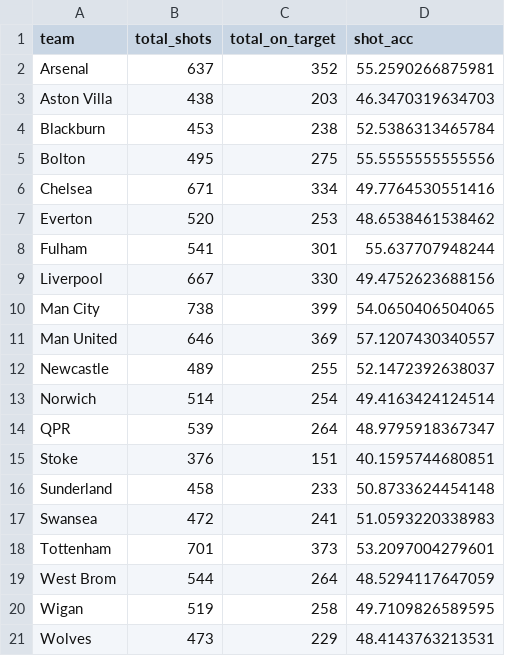
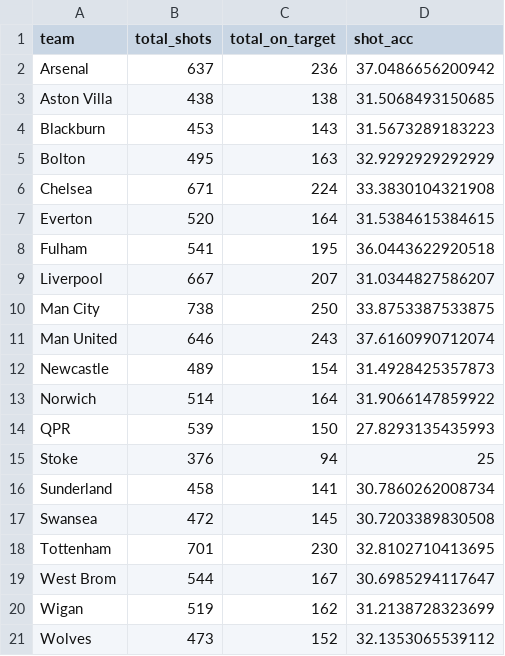
Before and after one commit to Josh1108/EPL_Data, a CSV file: epl/Datasets/Shots and shot on target/1112.csv, drawn as a sheet.

```diff
--- a/epl/Datasets/Shots and shot on target/1112.csv
+++ b/epl/Datasets/Shots and shot on target/1112.csv
@@ -1,21 +1,21 @@
 team,total_shots,total_on_target,shot_acc
-Arsenal,637,352,55.2590266875981
-Aston Villa,438,203,46.3470319634703
-Blackburn,453,238,52.5386313465784
-Bolton,495,275,55.5555555555556
-Chelsea,671,334,49.7764530551416
-Everton,520,253,48.6538461538462
-Fulham,541,301,55.637707948244
-Liverpool,667,330,49.4752623688156
-Man City,738,399,54.0650406504065
-Man United,646,369,57.1207430340557
-Newcastle,489,255,52.1472392638037
-Norwich,514,254,49.4163424124514
-QPR,539,264,48.9795918367347
-Stoke,376,151,40.1595744680851
-Sunderland,458,233,50.8733624454148
-Swansea,472,241,51.0593220338983
-Tottenham,701,373,53.2097004279601
-West Brom,544,264,48.5294117647059
-Wigan,519,258,49.7109826589595
-Wolves,473,229,48.4143763213531
+Arsenal,637,236,37.0486656200942
+Aston Villa,438,138,31.5068493150685
+Blackburn,453,143,31.5673289183223
+Bolton,495,163,32.9292929292929
+Chelsea,671,224,33.3830104321908
+Everton,520,164,31.5384615384615
+Fulham,541,195,36.0443622920518
+Liverpool,667,207,31.0344827586207
+Man City,738,250,33.8753387533875
+Man United,646,243,37.6160990712074
+Newcastle,489,154,31.4928425357873
+Norwich,514,164,31.9066147859922
+QPR,539,150,27.8293135435993
+Stoke,376,94,25
+Sunderland,458,141,30.7860262008734
+Swansea,472,145,30.7203389830508
+Tottenham,701,230,32.8102710413695
+West Brom,544,167,30.6985294117647
+Wigan,519,162,31.2138728323699
+Wolves,473,152,32.1353065539112
```
Also changed, not shown: epl/Datasets/Shots and shot on target/0708.csv, epl/Datasets/Shots and shot on target/0809.csv, 33 other files.
